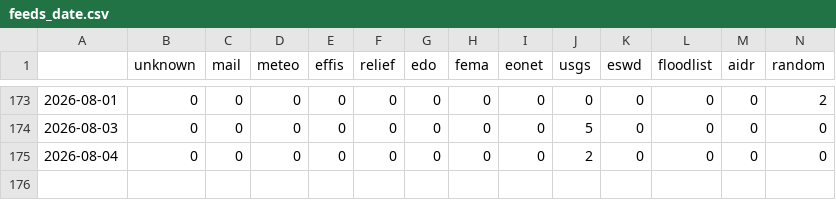
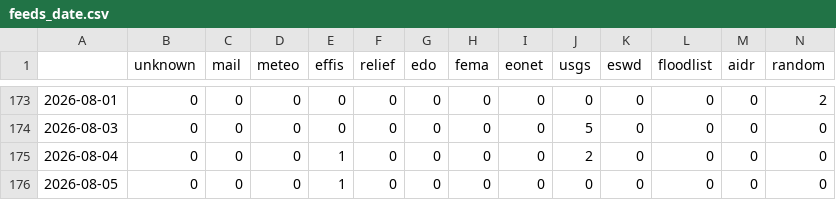
Before and after one commit to MarcoL95-News25/ArabianExtremes, a CSV file: csv/feeds_date.csv, drawn as a sheet; only a part is shown, gaps mark what is left out; rows hold the shown columns only; the diff names each change by its address in the sheet, - before the commit and + after, or states it on an @@ line.

```diff
--- a/csv/feeds_date.csv
+++ b/csv/feeds_date.csv
-E175 (effis): 0
+E175 (effis): 1
+row 176: 2026-08-05 | 0 | 0 | 0 | 1 | 0 | 0 | 0 | 0 | 0 | 0 | 0 | 0 | 0
```
Also changed, not shown: csv/extremes_date.csv, 5 other files.
